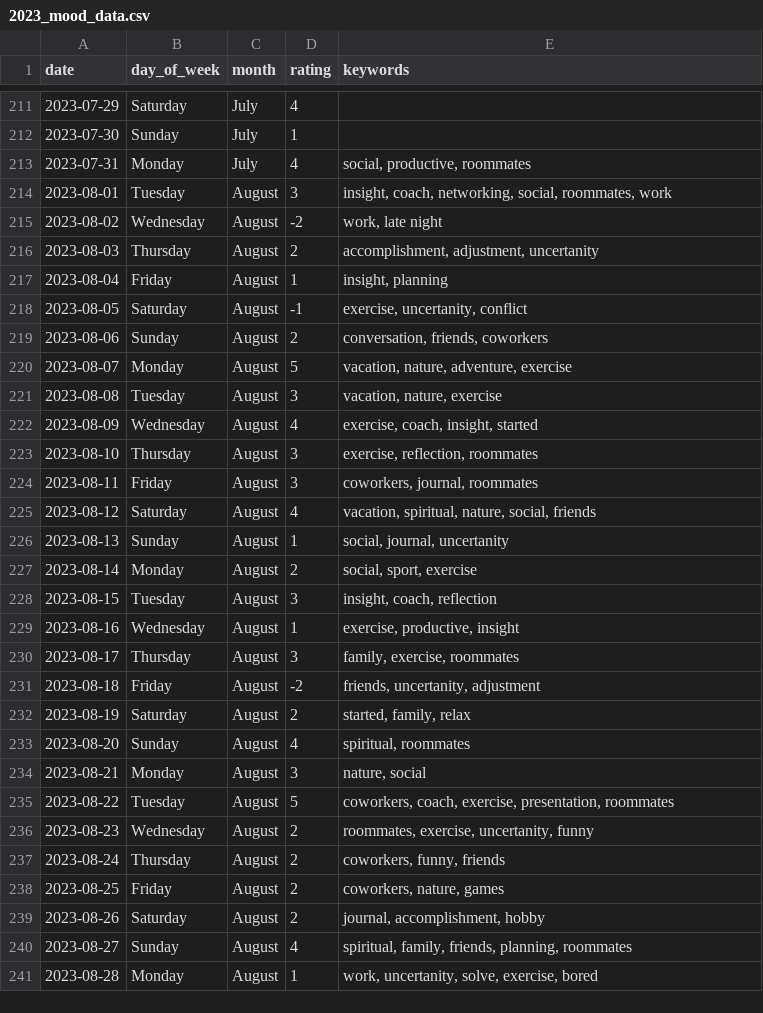
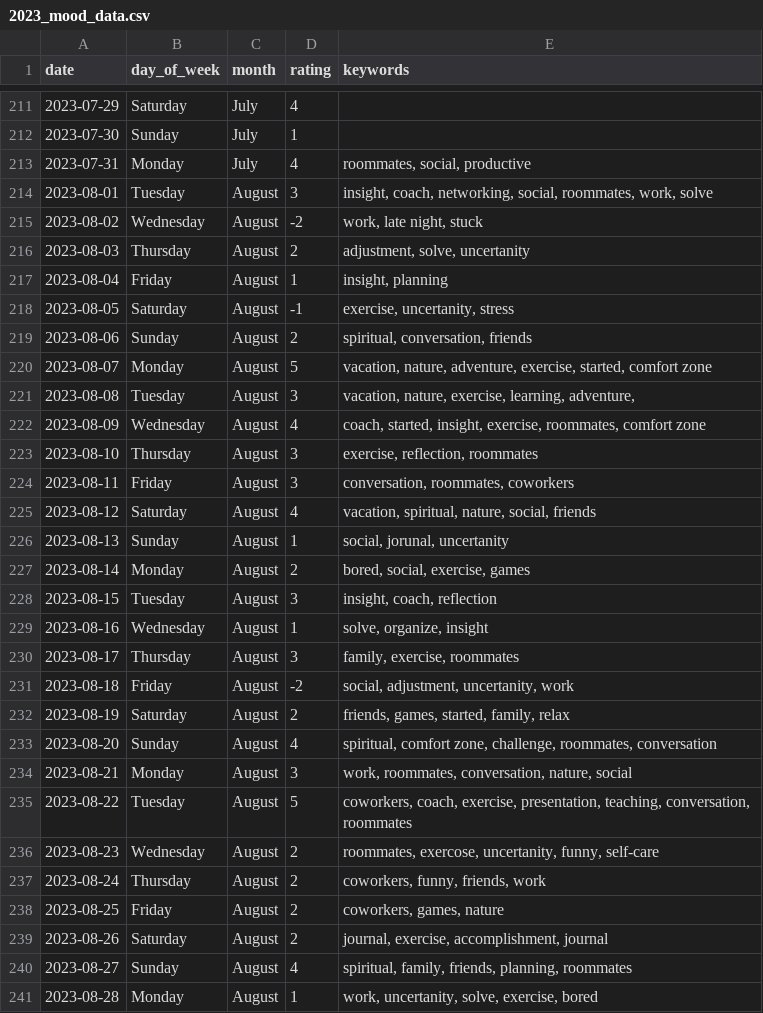
Before and after one commit to jeremy-meyer/Jeremy_Projects, a CSV file: mood_tracker/2023_mood_data.csv, drawn as a sheet; only a part is shown, gaps mark what is left out; the diff covers the shown part only.

Commit message:
csv changes

```diff
--- a/mood_tracker/2023_mood_data.csv
+++ b/mood_tracker/2023_mood_data.csv
@@ -212,29 +212,29 @@ date,day_of_week,month,rating,keywords
 2023-07-30,Sunday,July,1,
-2023-07-31,Monday,July,4,"social, productive, roommates"
-2023-08-01,Tuesday,August,3,"insight, coach, networking, social, roommates, work"
-2023-08-02,Wednesday,August,-2,"work, late night"
-2023-08-03,Thursday,August,2,"accomplishment, adjustment, uncertanity"
+2023-07-31,Monday,July,4,"roommates, social, productive"
+2023-08-01,Tuesday,August,3,"insight, coach, networking, social, roommates, work, solve"
+2023-08-02,Wednesday,August,-2,"work, late night, stuck"
+2023-08-03,Thursday,August,2,"adjustment, solve, uncertanity"
 2023-08-04,Friday,August,1,"insight, planning"
-2023-08-05,Saturday,August,-1,"exercise, uncertanity, conflict"
-2023-08-06,Sunday,August,2,"conversation, friends, coworkers"
-2023-08-07,Monday,August,5,"vacation, nature, adventure, exercise"
-2023-08-08,Tuesday,August,3,"vacation, nature, exercise"
-2023-08-09,Wednesday,August,4,"exercise, coach, insight, started"
+2023-08-05,Saturday,August,-1,"exercise, uncertanity, stress"
+2023-08-06,Sunday,August,2,"spiritual, conversation, friends"
+2023-08-07,Monday,August,5,"vacation, nature, adventure, exercise, started, comfort zone"
+2023-08-08,Tuesday,August,3,"vacation, nature, exercise, learning, adventure, "
+2023-08-09,Wednesday,August,4,"coach, started, insight, exercise, roommates, comfort zone"
 2023-08-10,Thursday,August,3,"exercise, reflection, roommates"
-2023-08-11,Friday,August,3,"coworkers, journal, roommates"
+2023-08-11,Friday,August,3,"conversation, roommates, coworkers"
 2023-08-12,Saturday,August,4,"vacation, spiritual, nature, social, friends"
-2023-08-13,Sunday,August,1,"social, journal, uncertanity"
-2023-08-14,Monday,August,2,"social, sport, exercise"
+2023-08-13,Sunday,August,1,"social, jorunal, uncertanity"
+2023-08-14,Monday,August,2,"bored, social, exercise, games"
 2023-08-15,Tuesday,August,3,"insight, coach, reflection"
-2023-08-16,Wednesday,August,1,"exercise, productive, insight"
+2023-08-16,Wednesday,August,1,"solve, organize, insight"
 2023-08-17,Thursday,August,3,"family, exercise, roommates"
-2023-08-18,Friday,August,-2,"friends, uncertanity, adjustment"
-2023-08-19,Saturday,August,2,"started, family, relax"
-2023-08-20,Sunday,August,4,"spiritual, roommates"
-2023-08-21,Monday,August,3,"nature, social"
-2023-08-22,Tuesday,August,5,"coworkers, coach, exercise, presentation, roommates"
-2023-08-23,Wednesday,August,2,"roommates, exercise, uncertanity, funny"
-2023-08-24,Thursday,August,2,"coworkers, funny, friends"
-2023-08-25,Friday,August,2,"coworkers, nature, games"
-2023-08-26,Saturday,August,2,"journal, accomplishment, hobby"
+2023-08-18,Friday,August,-2,"social, adjustment, uncertanity, work"
+2023-08-19,Saturday,August,2,"friends, games, started, family, relax"
+2023-08-20,Sunday,August,4,"spiritual, comfort zone, challenge, roommates, conversation"
+2023-08-21,Monday,August,3,"work, roommates, conversation, nature, social"
+2023-08-22,Tuesday,August,5,"coworkers, coach, exercise, presentation, teaching, conversation, roommates"
+2023-08-23,Wednesday,August,2,"roommates, exercose, uncertanity, funny, self-care"
+2023-08-24,Thursday,August,2,"coworkers, funny, friends, work"
+2023-08-25,Friday,August,2,"coworkers, games, nature"
+2023-08-26,Saturday,August,2,"journal, exercise, accomplishment, journal"
 2023-08-27,Sunday,August,4,"spiritual, family, friends, planning, roommates"
```
Also changed, not shown: 1 added row and 81 edited cells elsewhere in this file.
